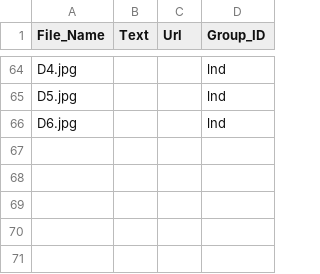
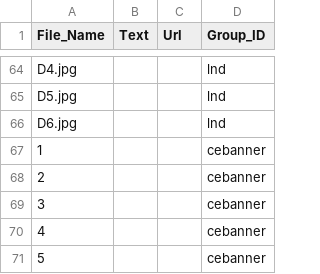
Before and after one commit to KBSOpenSocialGadget/KBSOpenSocialGadget.github.io, a CSV file: Banner/file/config/BannerList.csv, drawn as a sheet; only a part is shown, gaps mark what is left out.

Commit message:
Update BannerList.csv

```diff
--- a/Banner/file/config/BannerList.csv
+++ b/Banner/file/config/BannerList.csv
@@ -66 +66,6 @@ D5.jpg,,,lnd
 D6.jpg,,,lnd
+1,,,cebanner
+2,,,cebanner
+3,,,cebanner
+4,,,cebanner
+5,,,cebanner
```
